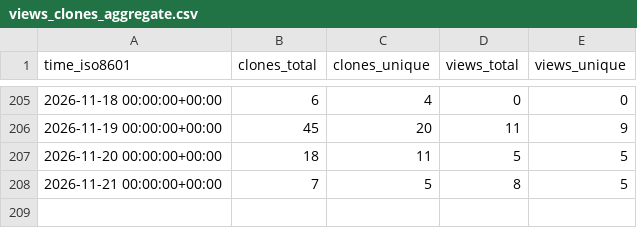
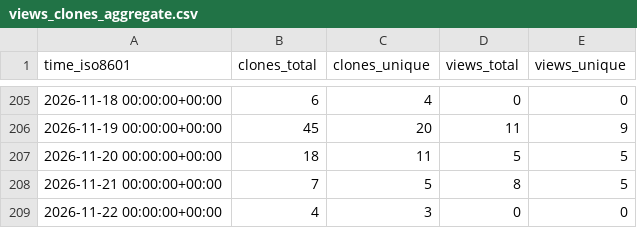
Before and after one commit to aoliver44/taxaHFE, a CSV file: aoliver44/taxaHFE/ghrs-data/views_clones_aggregate.csv, drawn as a sheet; only a part is shown, gaps mark what is left out; the diff names each change by its address in the sheet, - before the commit and + after, or states it on an @@ line.

```diff
--- a/aoliver44/taxaHFE/ghrs-data/views_clones_aggregate.csv
+++ b/aoliver44/taxaHFE/ghrs-data/views_clones_aggregate.csv
+row 209: 2026-11-22 00:00:00+00:00 | 4 | 3 | 0 | 0
```
Also changed, not shown: 1 other file.
